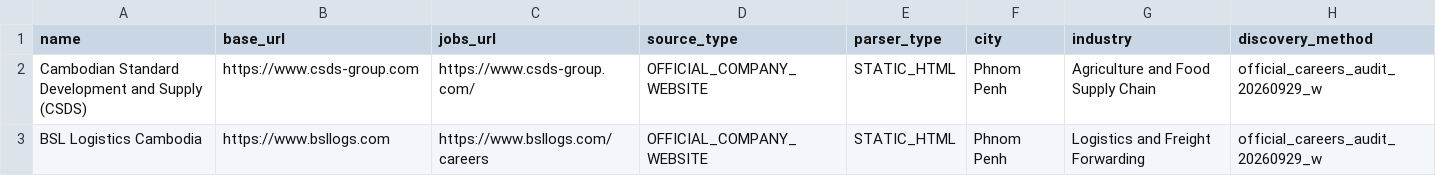
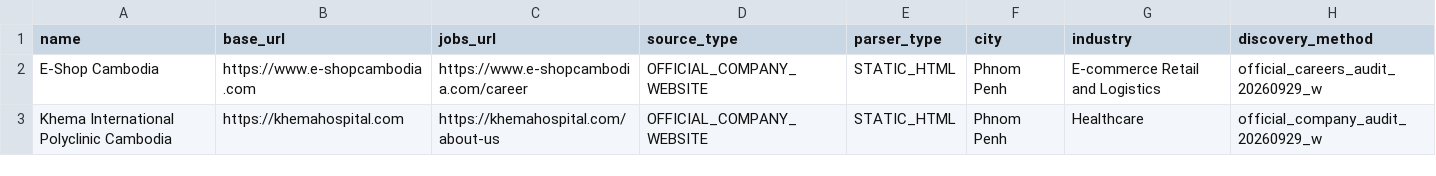
Before and after one commit to suchenyang0910-glitch/JobTinder, a CSV file: ops/cambodia-official-sources-20260929-af.csv, drawn as a sheet.

Commit message:
ops: add Cambodia retail and healthcare sources

```diff
--- a/ops/cambodia-official-sources-20260929-af.csv
+++ b/ops/cambodia-official-sources-20260929-af.csv
@@ -1,3 +1,3 @@
 name,base_url,jobs_url,source_type,parser_type,city,industry,discovery_method
-Cambodian Standard Development and Supply (CSDS),https://www.csds-group.com,https://www.csds-group.com/,OFFICIAL_COMPANY_WEBSITE,STATIC_HTML,Phnom Penh,Agriculture and Food Supply Chain,official_careers_audit_20260929_w
-BSL Logistics Cambodia,https://www.bsllogs.com,https://www.bsllogs.com/careers,OFFICIAL_COMPANY_WEBSITE,STATIC_HTML,Phnom Penh,Logistics and Freight Forwarding,official_careers_audit_20260929_w
+E-Shop Cambodia,https://www.e-shopcambodia.com,https://www.e-shopcambodia.com/career,OFFICIAL_COMPANY_WEBSITE,STATIC_HTML,Phnom Penh,E-commerce Retail and Logistics,official_careers_audit_20260929_w
+Khema International Polyclinic Cambodia,https://khemahospital.com,https://khemahospital.com/about-us,OFFICIAL_COMPANY_WEBSITE,STATIC_HTML,Phnom Penh,Healthcare,official_company_audit_20260929_w
```
